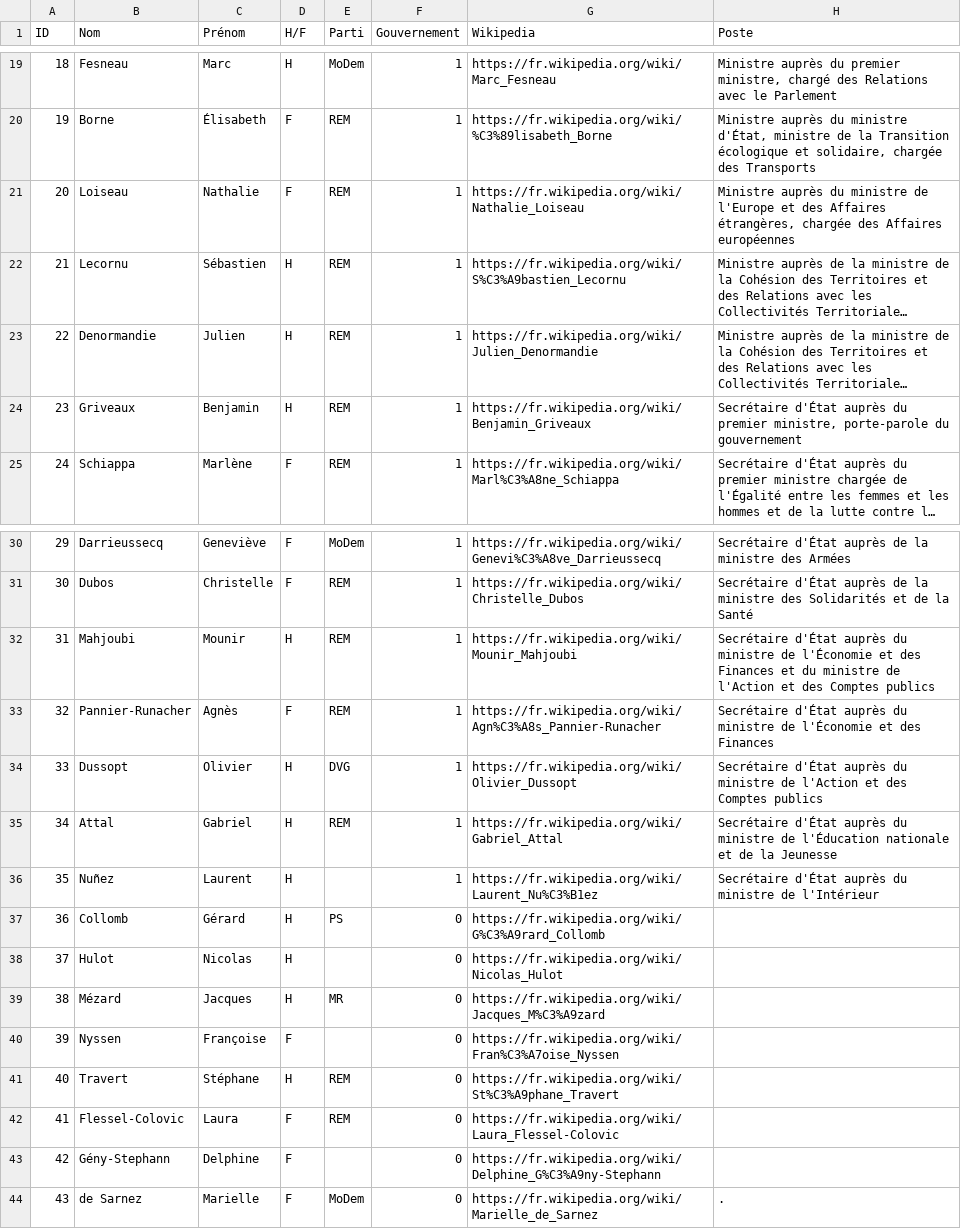
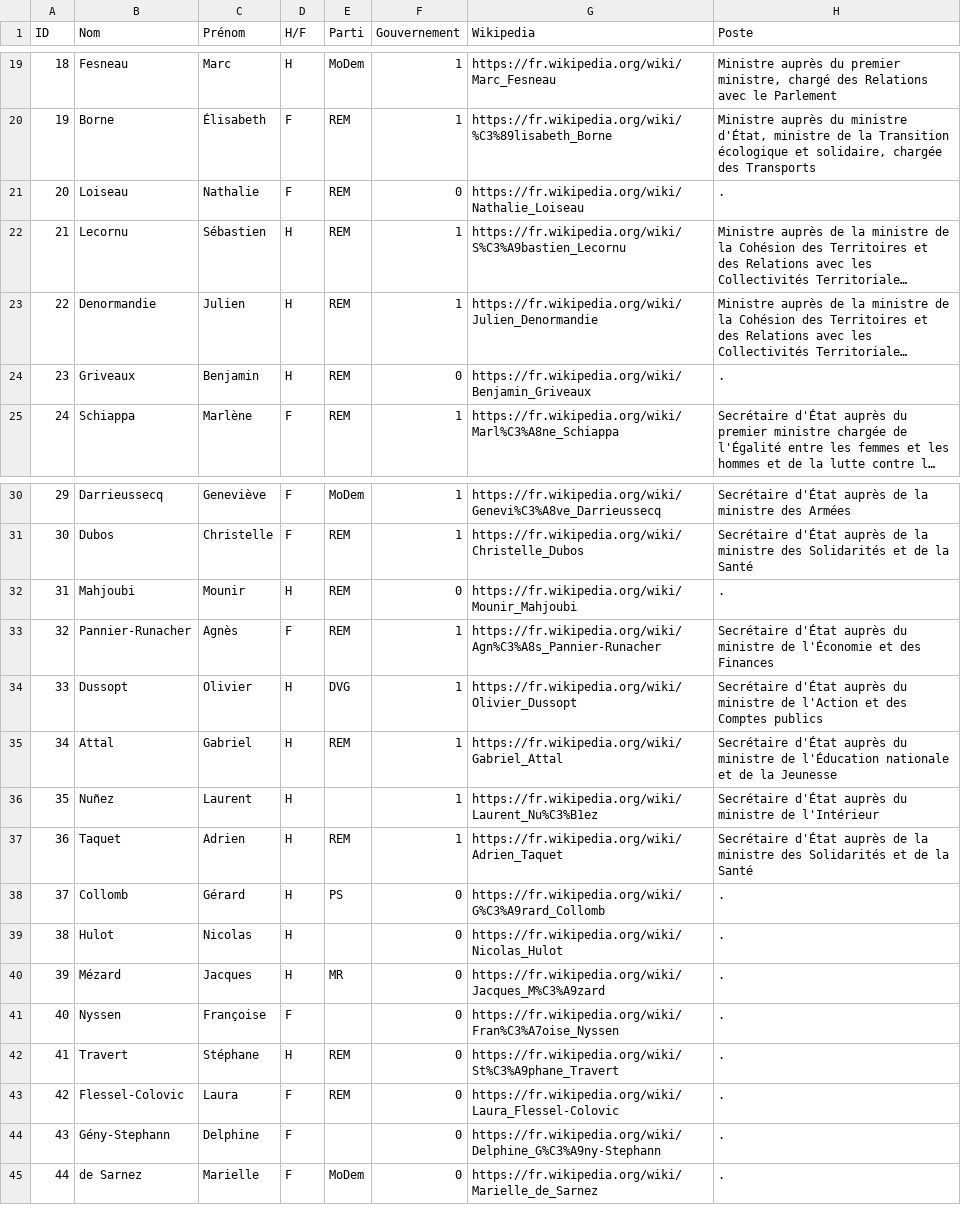
Before and after one commit to paulloz/tinder-du-gouvernement, a TSV file: src/assets/tsv/all.tsv, drawn as a sheet; only a part is shown, gaps mark what is left out; long unchanged cells end in …; addresses are those after the commit; the diff names each change by its address in the sheet, - before the commit and + after, or states it on an @@ line.

```diff
--- a/src/assets/tsv/all.tsv
+++ b/src/assets/tsv/all.tsv
-F21 (Gouvernement): 1
+F21 (Gouvernement): 0
-H21 (Poste): Ministre auprès du ministre de l'Europe et des Affaires étrangères, chargée des Affaires européennes
+H21 (Poste): .
-F24 (Gouvernement): 1
+F24 (Gouvernement): 0
-H24 (Poste): Secrétaire d'État auprès du premier ministre, porte-parole du gouvernement
+H24 (Poste): .
-F32 (Gouvernement): 1
+F32 (Gouvernement): 0
-H32 (Poste): Secrétaire d'État auprès du ministre de l'Économie et des Finances et du ministre de l'Action et des Comptes publics
+H32 (Poste): .
+row 37: 36 | Taquet | Adrien | H | REM | 1 | https://fr.wikipedia.org/wiki/Adrien_Taquet | Secrétaire d'État auprès de la ministre des Solidarités et de la Santé
@@ column A (ID) renumbered from row 38 down @@
-H38:H44 (Poste): (empty)
+H38:H44 (Poste): .
```
Also changed, not shown: 1 other file.
